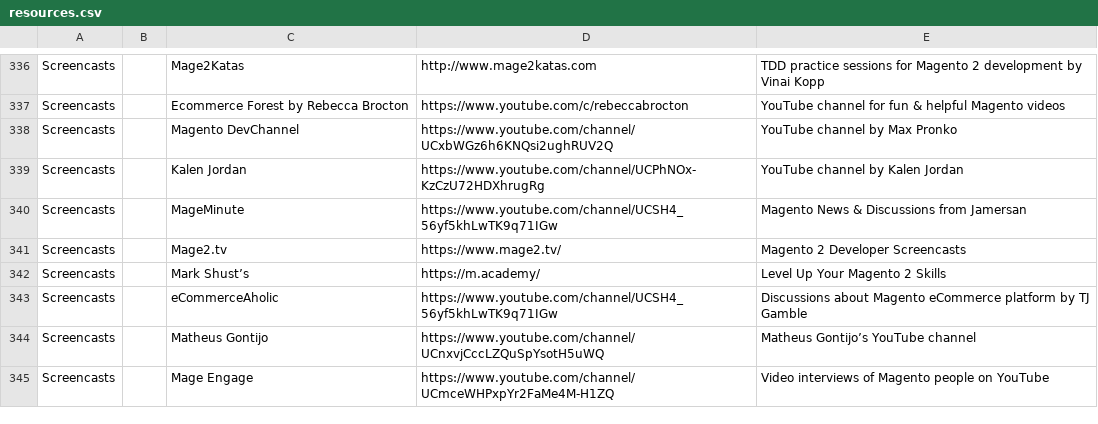
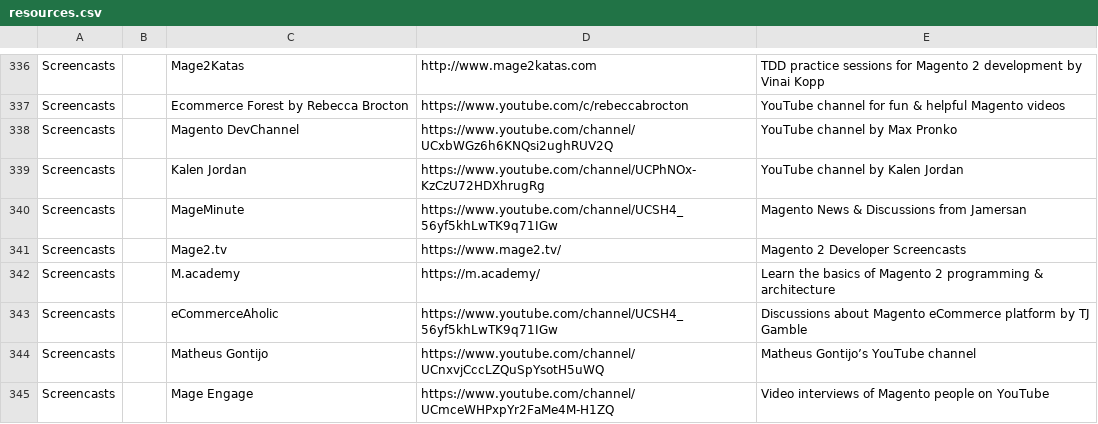
Before and after one commit to aleron75/mageres, a CSV file: resources.csv, drawn as a sheet; only a part is shown, gaps mark what is left out.

Commit message:
Update M.academy screencast name and description - thanks to Mark Shust

```diff
--- a/resources.csv
+++ b/resources.csv
@@ -341,3 +341,3 @@ Screencasts,,MageMinute,https://www.youtube.com/channel/UCSH4_56yf5khLwTK9q71IGw
 Screencasts,,Mage2.tv,https://www.mage2.tv/,Magento 2 Developer Screencasts
-Screencasts,,Mark Shust’s ,https://m.academy/,Level Up Your Magento 2 Skills
+Screencasts,,M.academy,https://m.academy/,Learn the basics of Magento 2 programming & architecture
 Screencasts,,eCommerceAholic,https://www.youtube.com/channel/UCSH4_56yf5khLwTK9q71IGw,Discussions about Magento eCommerce platform by TJ Gamble
```
Also changed, not shown: 1 other file.
